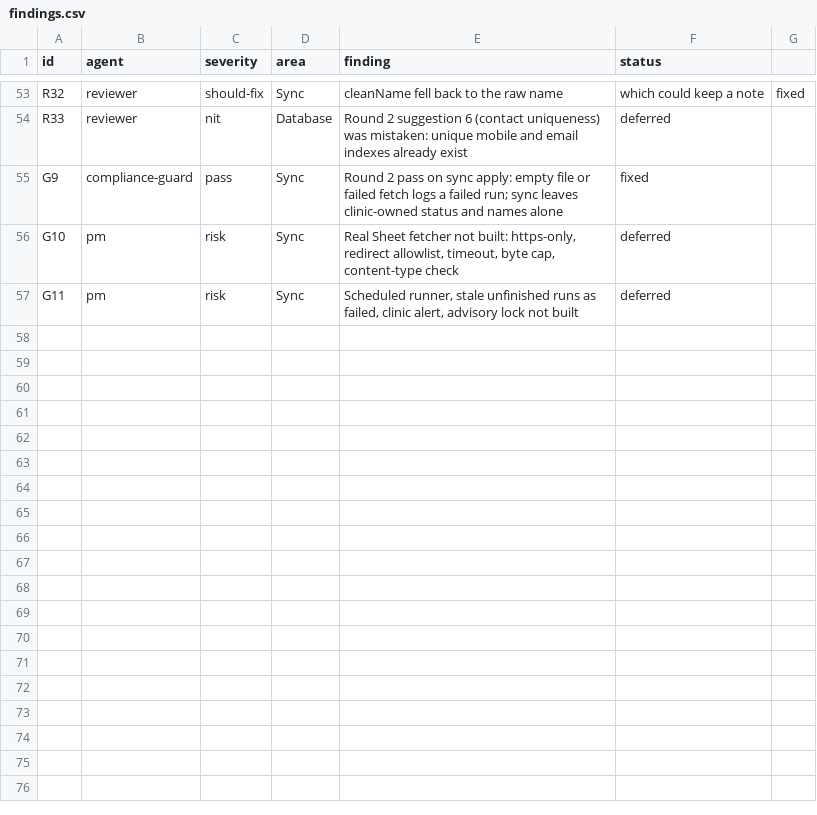
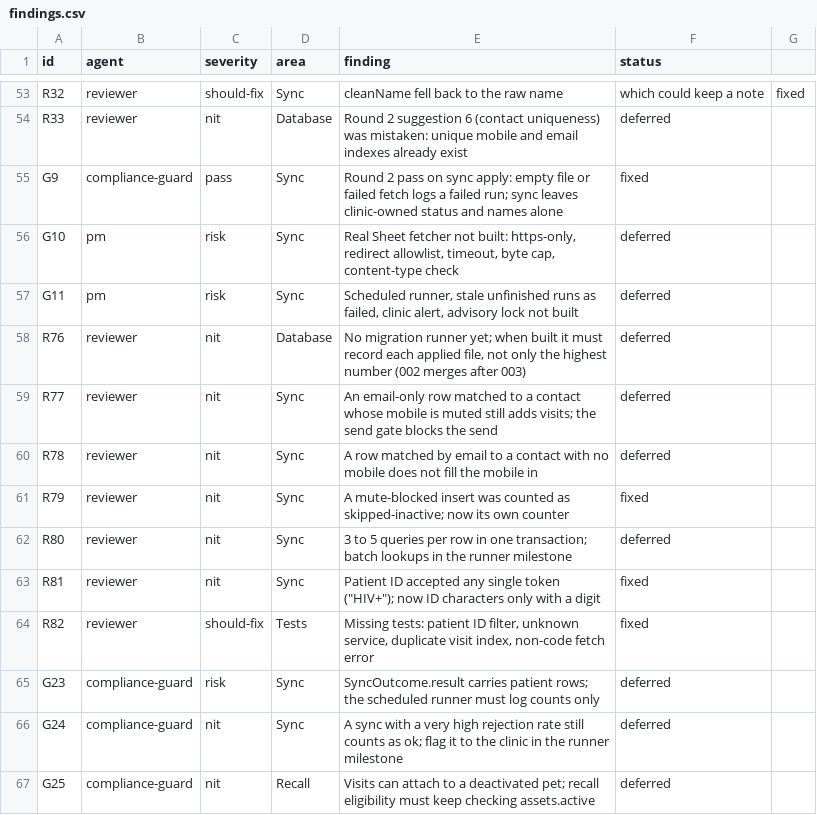
Before and after one commit to rankidd2-stack/revisit, a CSV file: status/findings.csv, drawn as a sheet; only a part is shown, gaps mark what is left out; the diff names each change by its address in the sheet, - before the commit and + after, or states it on an @@ line.

```diff
--- a/status/findings.csv
+++ b/status/findings.csv
+row 58: R76 | reviewer | nit | Database | No migration runner yet; when built it must record each applied file, not only the highest number (002 merges after 003) | deferred
+row 59: R77 | reviewer | nit | Sync | An email-only row matched to a contact whose mobile is muted still adds visits; the send gate blocks the send | deferred
+row 60: R78 | reviewer | nit | Sync | A row matched by email to a contact with no mobile does not fill the mobile in | deferred
+row 61: R79 | reviewer | nit | Sync | A mute-blocked insert was counted as skipped-inactive; now its own counter | fixed
+row 62: R80 | reviewer | nit | Sync | 3 to 5 queries per row in one transaction; batch lookups in the runner milestone | deferred
+row 63: R81 | reviewer | nit | Sync | Patient ID accepted any single token ("HIV+"); now ID characters only with a digit | fixed
+row 64: R82 | reviewer | should-fix | Tests | Missing tests: patient ID filter, unknown service, duplicate visit index, non-code fetch error | fixed
+row 65: G23 | compliance-guard | risk | Sync | SyncOutcome.result carries patient rows; the scheduled runner must log counts only | deferred
+row 66: G24 | compliance-guard | nit | Sync | A sync with a very high rejection rate still counts as ok; flag it to the clinic in the runner milestone | deferred
+row 67: G25 | compliance-guard | nit | Recall | Visits can attach to a deactivated pet; recall eligibility must keep checking assets.active | deferred
```
Also changed, not shown: status/milestones.csv, 8 other files.
